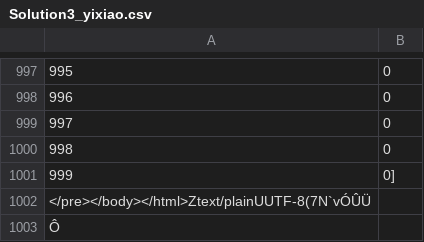
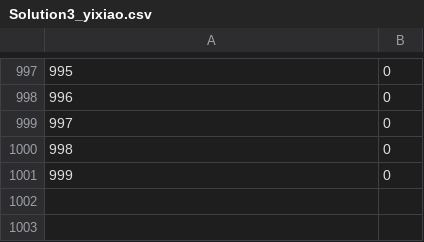
Before and after one commit to CourseReps/ECEN662-Spring2017, a CSV file: Students/Yixiao/Test1/Solution3_yixiao.csv, drawn as a sheet; only a part is shown, gaps mark what is left out; the diff names each change by its address in the sheet, - before the commit and + after, or states it on an @@ line.

Commit message:
Update Solution3_yixiao.csv

```diff
--- a/Students/Yixiao/Test1/Solution3_yixiao.csv
+++ b/Students/Yixiao/Test1/Solution3_yixiao.csv
-B1001: 0]
+B1001: 0
-row 1002: </pre></body></html>Ztext/plainUUTF-8(7N`vÓÛÜ
-row 1003: Ô
```
